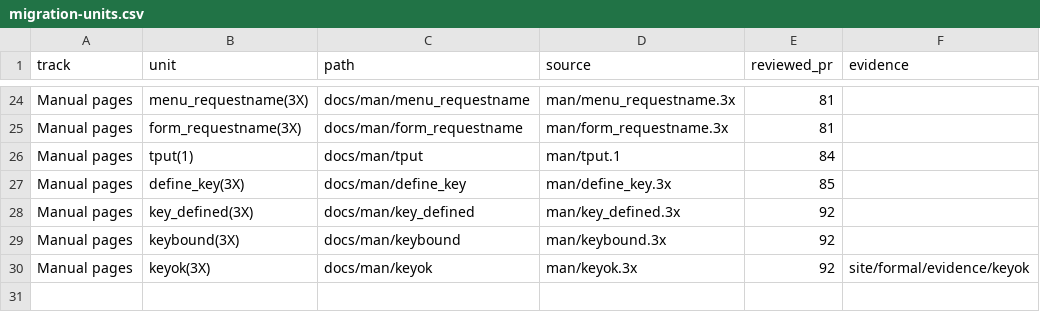
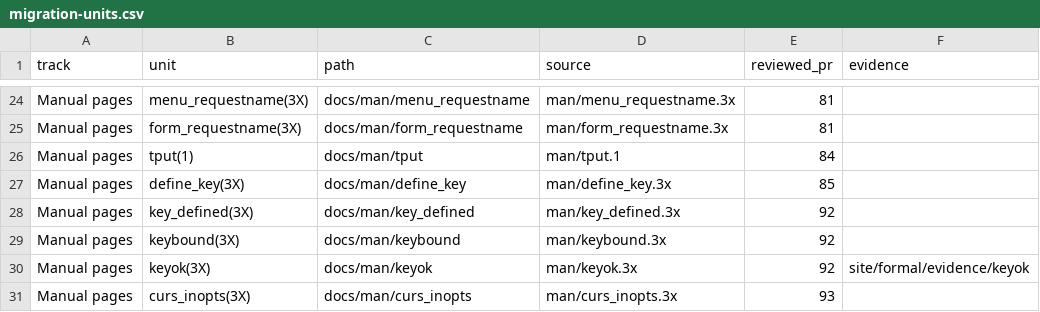
Before and after one commit to betsalel-williamson/ncurses, a CSV file: site/data/migration-units.csv, drawn as a sheet; only a part is shown, gaps mark what is left out; the diff names each change by its address in the sheet, - before the commit and + after, or states it on an @@ line.

```diff
--- a/site/data/migration-units.csv
+++ b/site/data/migration-units.csv
+row 31: Manual pages | curs_inopts(3X) | docs/man/curs_inopts | man/curs_inopts.3x | 93
```
Also changed, not shown: docs/appendix/errata.csv.
